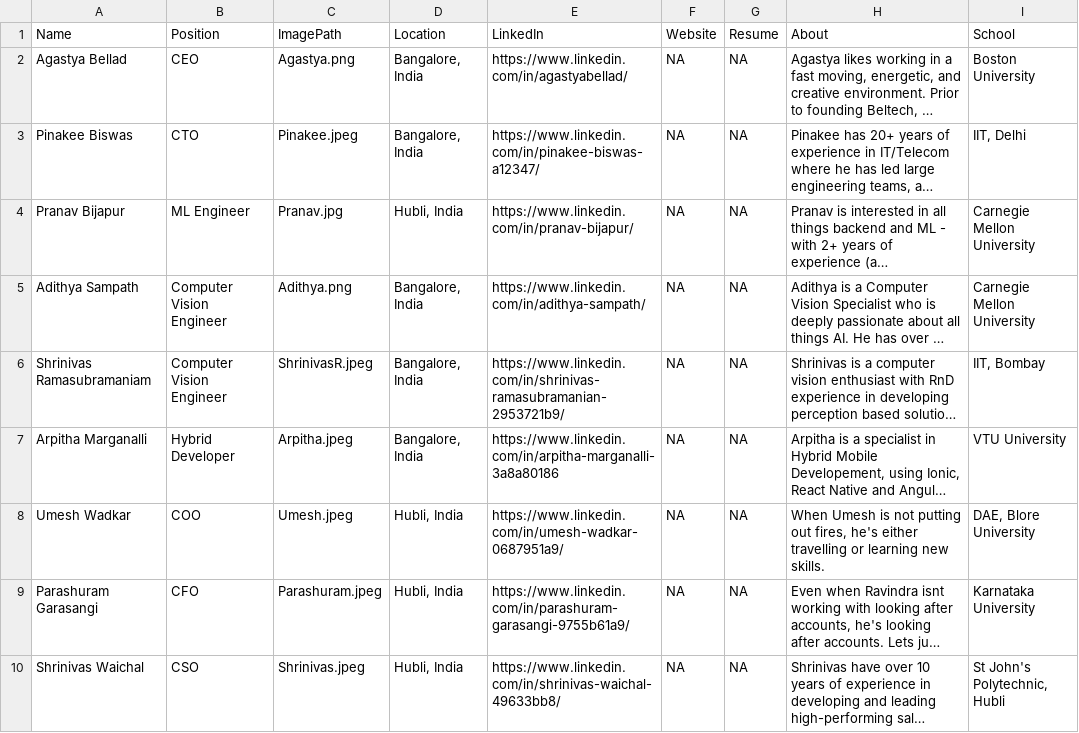
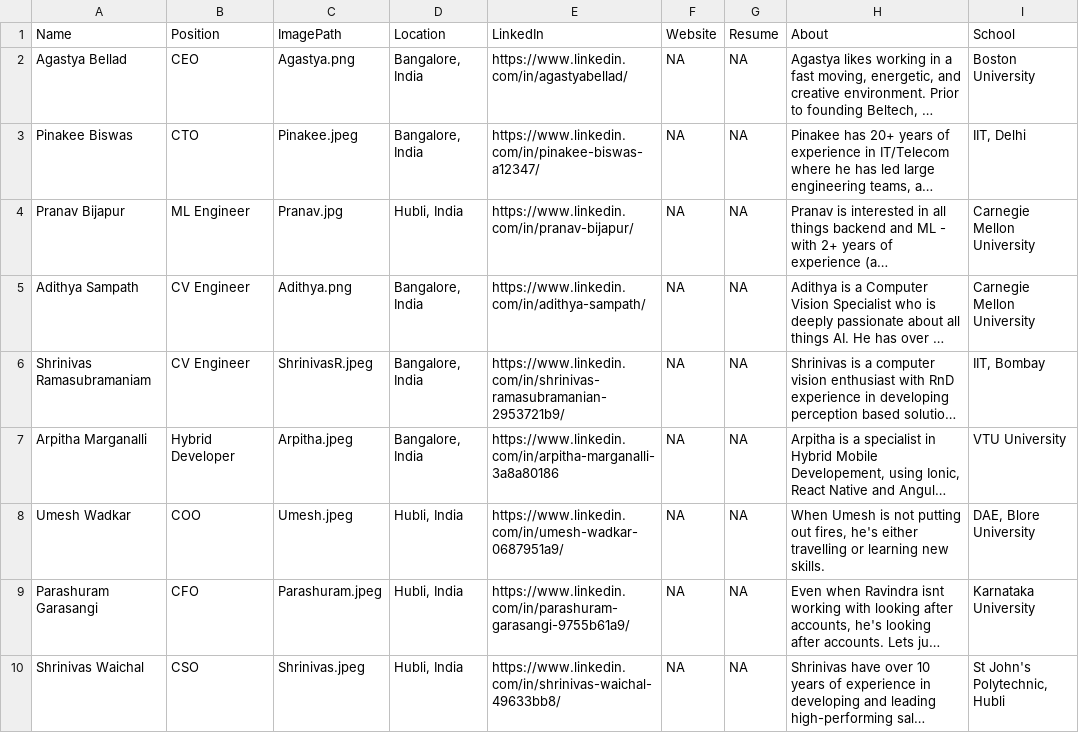
Before and after one commit to beltechai/beltechai.github.io, a CSV file: team/team.csv, drawn as a sheet; only a part is shown; long unchanged cells end in …; the diff names each change by its address in the sheet, - before the commit and + after, or states it on an @@ line.

```diff
--- a/team/team.csv
+++ b/team/team.csv
-B5:B6 (Position): Computer Vision Engineer
+B5:B6 (Position): CV Engineer
```
Also changed, not shown: 1 other file.
